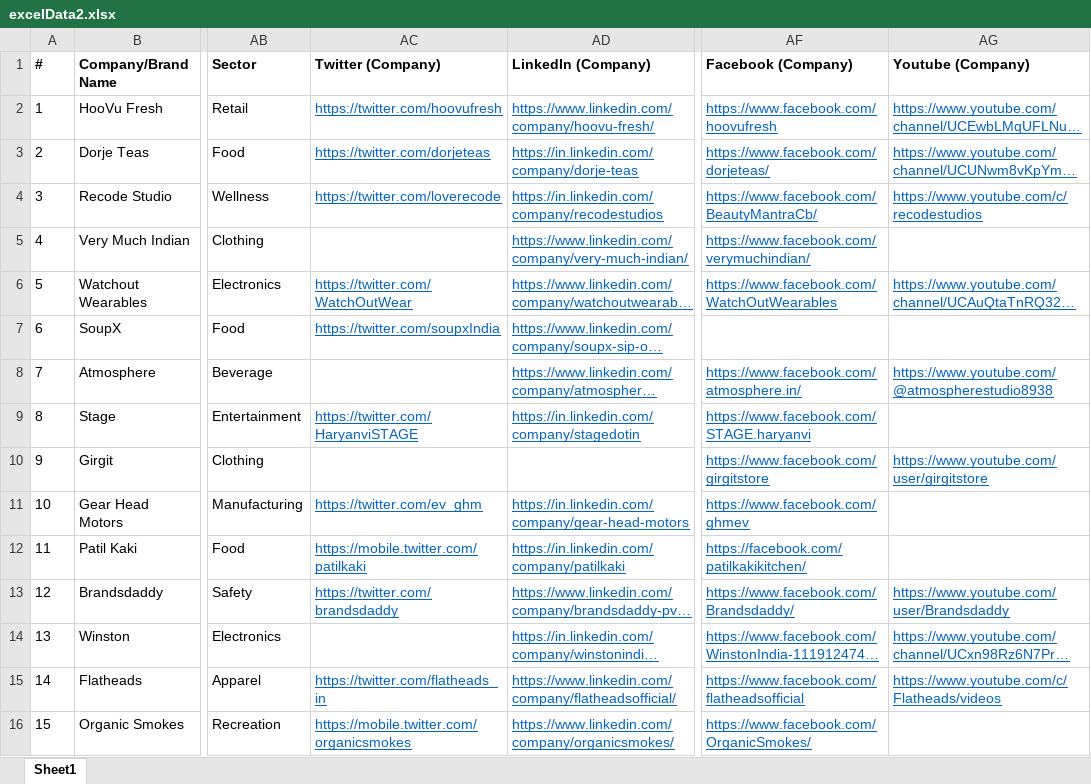
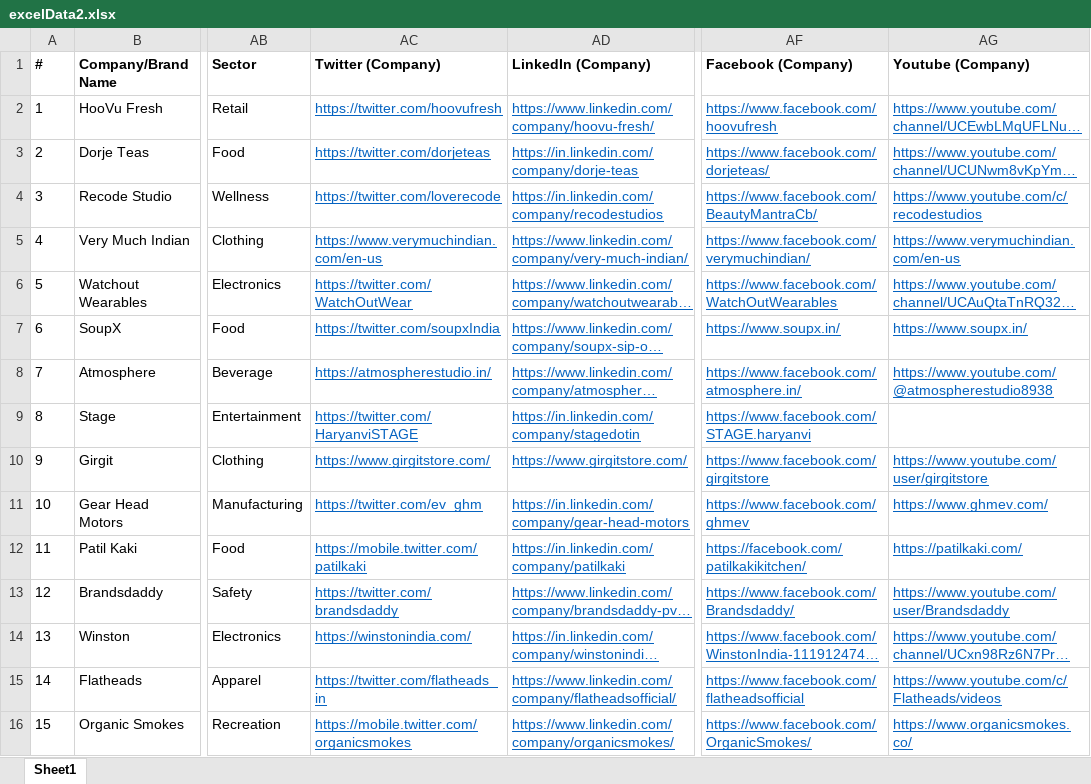
Before and after one commit to belohith/sharktankindia, an Excel workbook: excelData2.xlsx, sheet Sheet1, drawn as a sheet; only a part is shown, gaps mark what is left out; long unchanged cells end in …; values as stored, in another font and other column widths than the file's, no borders; the diff names each change by its address in the sheet, - before the commit and + after, or states it on an @@ line.

```diff
--- a/excelData2.xlsx (sheet Sheet1)
+++ b/excelData2.xlsx (sheet Sheet1)
-AC5 (Twitter (Company)): (empty)
+AC5 (Twitter (Company)): https://www.verymuchindian.com/en-us
-AG5 (Youtube (Company)): (empty)
+AG5 (Youtube (Company)): https://www.verymuchindian.com/en-us
-AF7 (Facebook (Company)): (empty)
+AF7 (Facebook (Company)): https://www.soupx.in/
-AG7 (Youtube (Company)): (empty)
+AG7 (Youtube (Company)): https://www.soupx.in/
-AC8 (Twitter (Company)): (empty)
+AC8 (Twitter (Company)): https://atmospherestudio.in/
-AC10 (Twitter (Company)): (empty)
+AC10 (Twitter (Company)): https://www.girgitstore.com/
-AD10 (LinkedIn (Company)): (empty)
+AD10 (LinkedIn (Company)): https://www.girgitstore.com/
-AG11 (Youtube (Company)): (empty)
+AG11 (Youtube (Company)): https://www.ghmev.com/
-AG12 (Youtube (Company)): (empty)
+AG12 (Youtube (Company)): https://patilkaki.com/
-AC14 (Twitter (Company)): (empty)
+AC14 (Twitter (Company)): https://winstonindia.com/
-AG16 (Youtube (Company)): (empty)
+AG16 (Youtube (Company)): https://www.organicsmokes.co/
```
Also changed, not shown: 3 other files.
